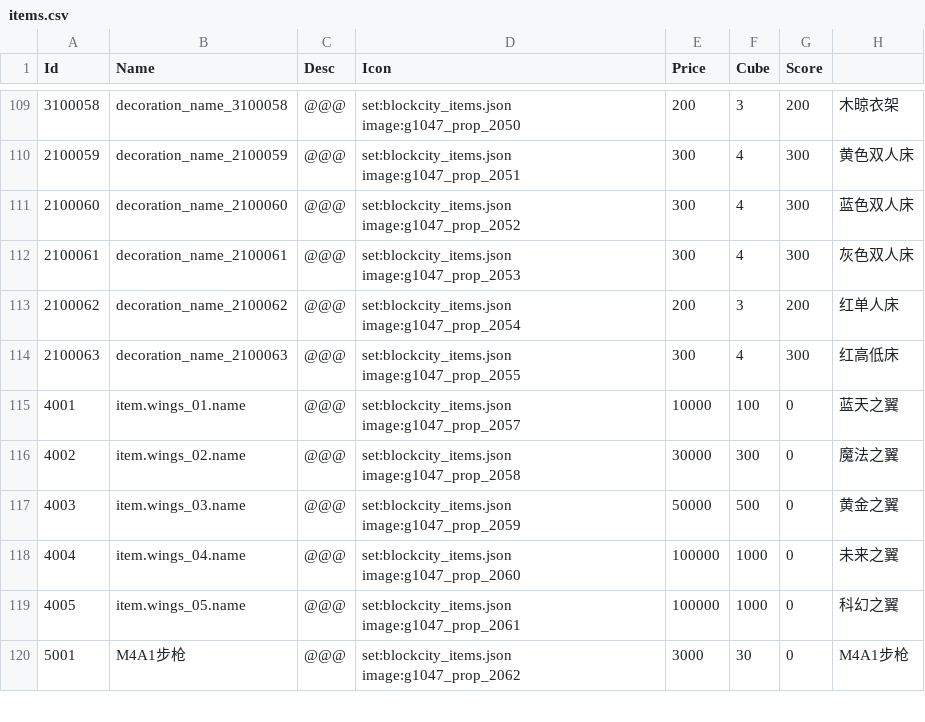
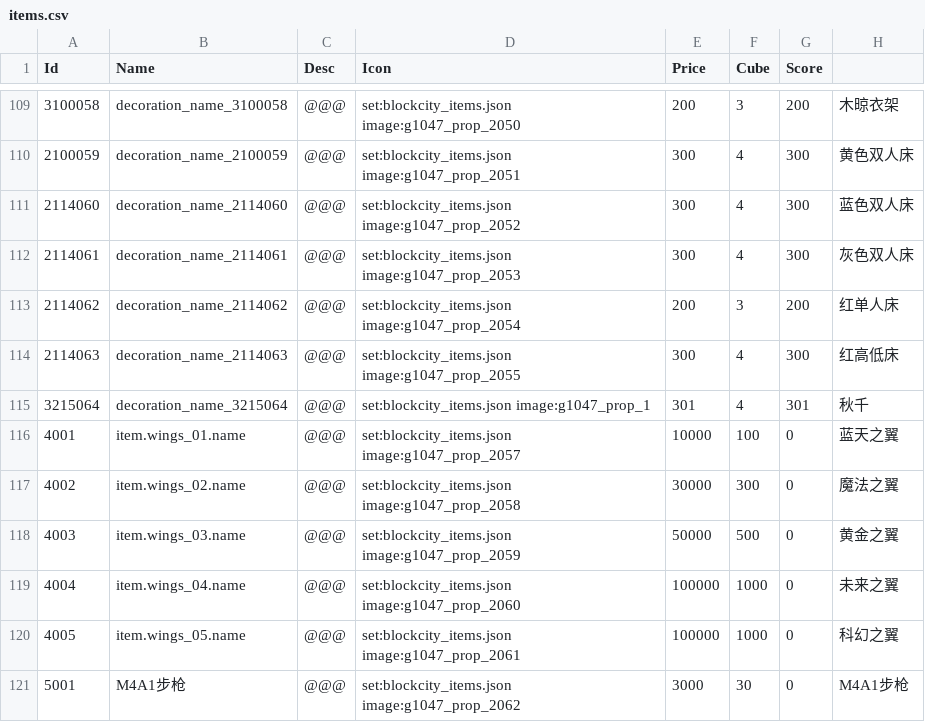
Before and after one commit to heliaoyuan10086/Game, a CSV file: BlockCity/setting/items.csv, drawn as a sheet; only a part is shown, gaps mark what is left out; the diff names each change by its address in the sheet, - before the commit and + after, or states it on an @@ line.

```diff
--- a/BlockCity/setting/items.csv
+++ b/BlockCity/setting/items.csv
-A111 (Id): 2100060
+A111 (Id): 2114060
-B111 (Name): decoration_name_2100060
+B111 (Name): decoration_name_2114060
-A112 (Id): 2100061
+A112 (Id): 2114061
-B112 (Name): decoration_name_2100061
+B112 (Name): decoration_name_2114061
-A113 (Id): 2100062
+A113 (Id): 2114062
-B113 (Name): decoration_name_2100062
+B113 (Name): decoration_name_2114062
-A114 (Id): 2100063
+A114 (Id): 2114063
-B114 (Name): decoration_name_2100063
+B114 (Name): decoration_name_2114063
+row 115: 3215064 | decoration_name_3215064 | @@@ | set:blockcity_items.json image:g1047_prop_1 | 301 | 4 | 301 | 秋千
```
Also changed, not shown: BlockCity/decoration.csv, BlockCity/setting/decoration.csv.
